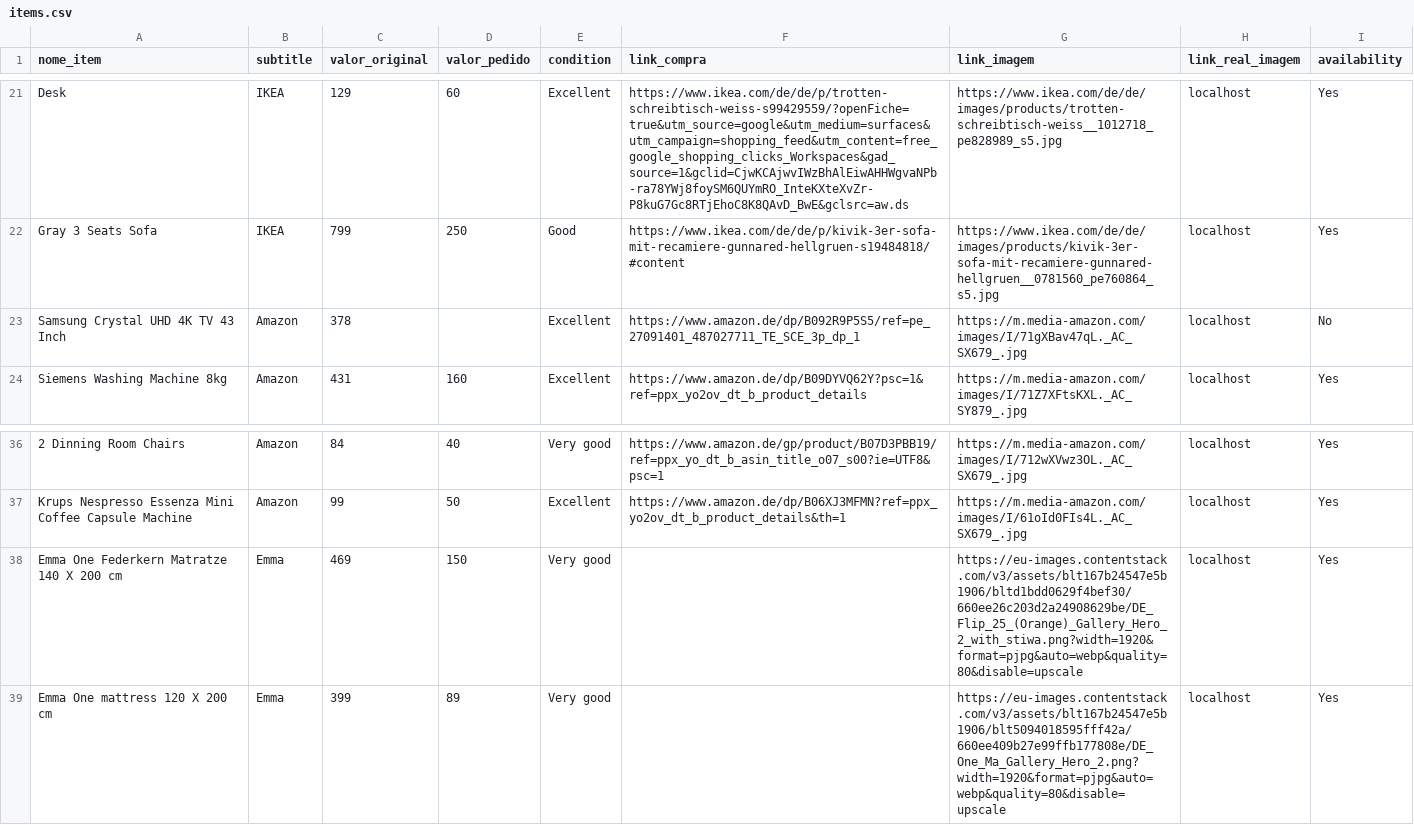
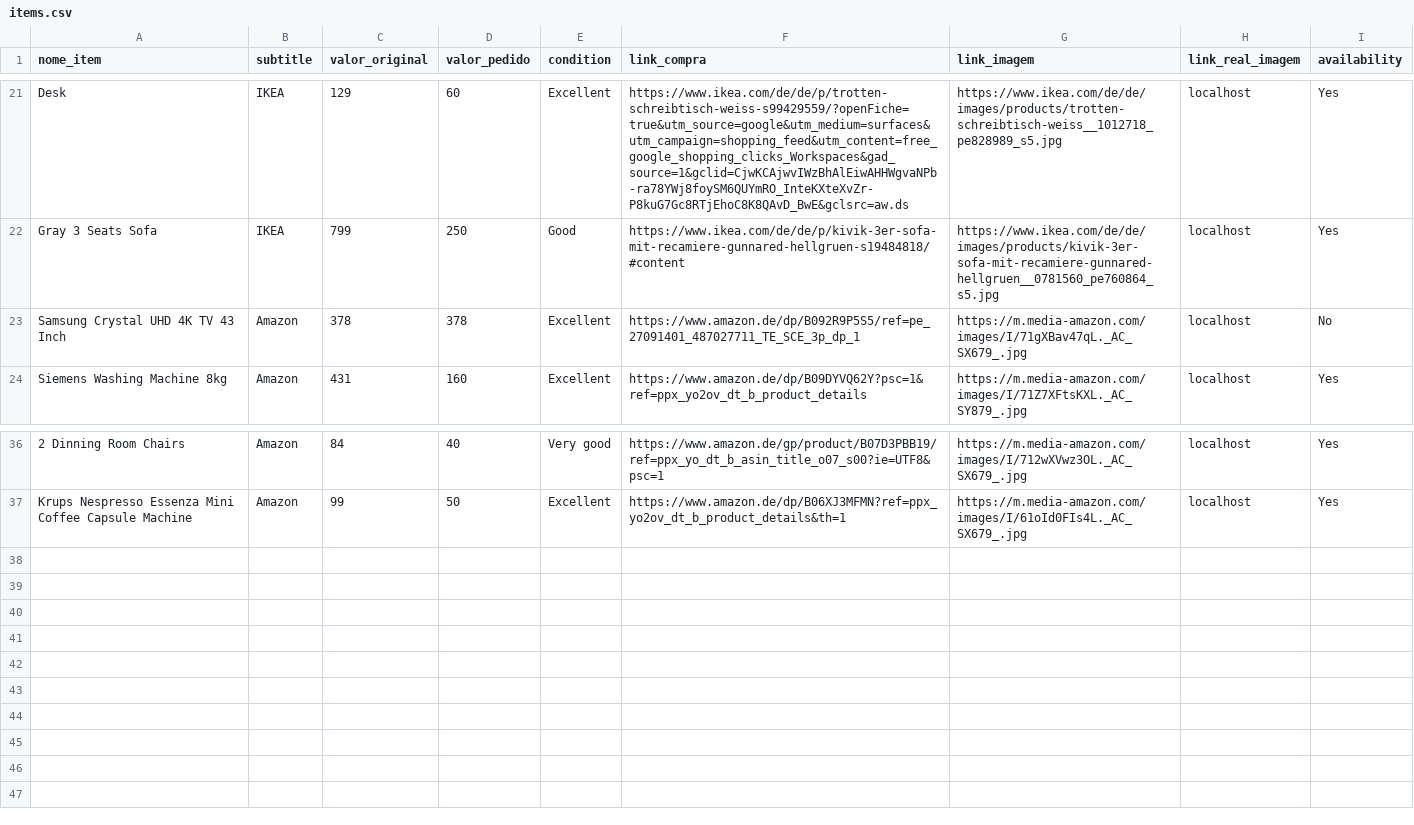
Before and after one commit to vmjulio/vmjulio.github.io, a CSV file: _portfolio/items.csv, drawn as a sheet; only a part is shown, gaps mark what is left out; the diff names each change by its address in the sheet, - before the commit and + after, or states it on an @@ line.

```diff
--- a/_portfolio/items.csv
+++ b/_portfolio/items.csv
-D23 (valor_pedido): (empty)
+D23 (valor_pedido): 378
-row 38: Emma One Federkern Matratze 140 X 200 cm | Emma | 469 | 150 | Very good |  | https://eu-images.contentstack.com/v3/assets/blt167b24547e5b1906/bltd1bdd0629f4bef30/660ee26c203d2a24908629be/DE_Flip_25_(Orange)_Gallery_Hero_2_with_stiwa.png?width=1920&format=pjpg&auto=webp&quality=80&disable=upscale | localhost | Yes
-row 39: Emma One mattress 120 X 200 cm | Emma | 399 | 89 | Very good |  | https://eu-images.contentstack.com/v3/assets/blt167b24547e5b1906/blt5094018595fff42a/660ee409b27e99ffb177808e/DE_One_Ma_Gallery_Hero_2.png?width=1920&format=pjpg&auto=webp&quality=80&disable=upscale | localhost | Yes
```
Also changed, not shown: 36 other files.
